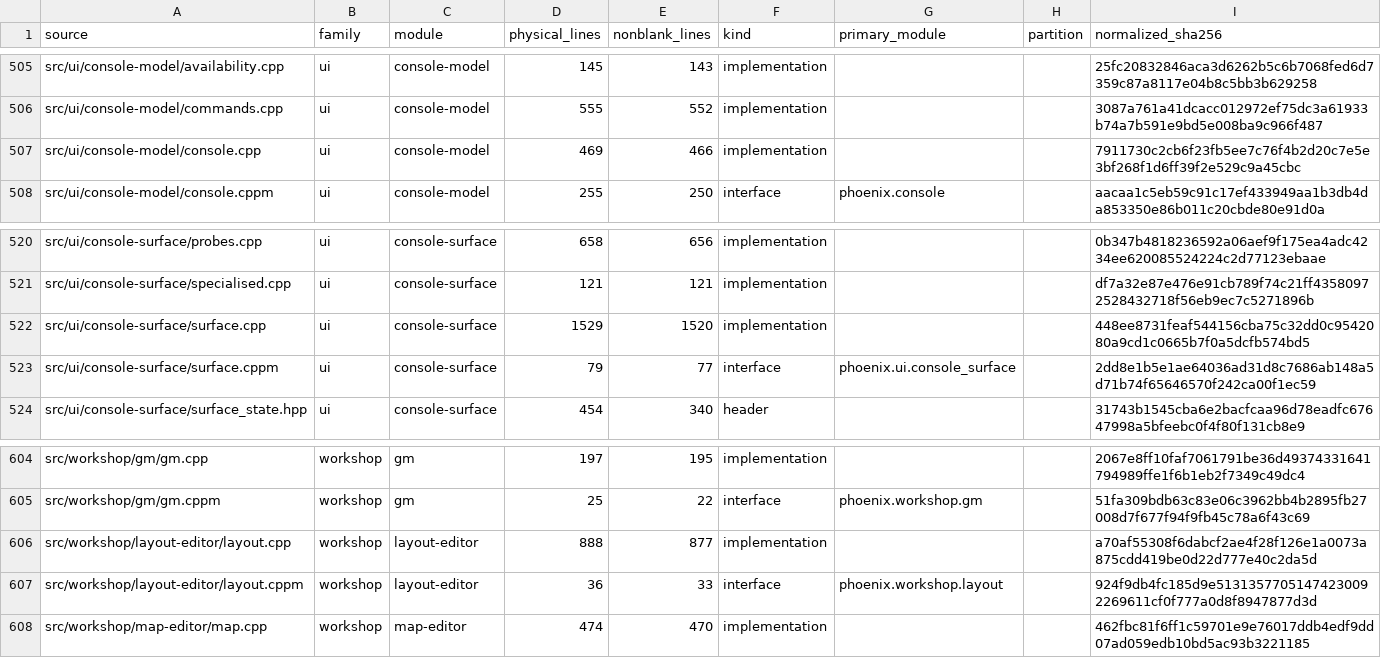
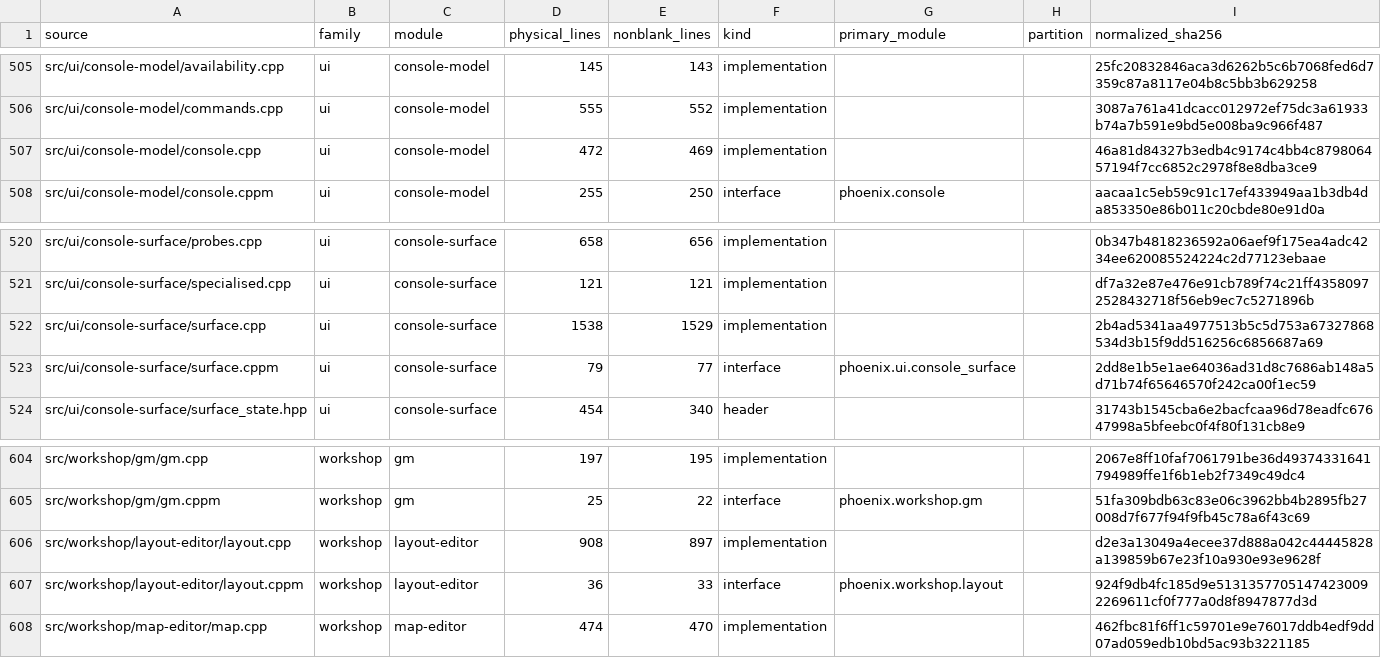
Before and after one commit to jkeywo/phoenix-v3, a CSV file: docs/module-files.csv, drawn as a sheet; only a part is shown, gaps mark what is left out; the diff covers the shown part only.

```diff
--- a/docs/module-files.csv
+++ b/docs/module-files.csv
@@ -506,3 +506,3 @@ src/ui/console-model/availability.cpp,ui,console-model,145,143,implementation,,,
 src/ui/console-model/commands.cpp,ui,console-model,555,552,implementation,,,3087a761a41dcacc012972ef75dc3a61933b74a7b591e9bd5e008ba9c966f487
-src/ui/console-model/console.cpp,ui,console-model,469,466,implementation,,,7911730c2cb6f23fb5ee7c76f4b2d20c7e5e3bf268f1d6ff39f2e529c9a45cbc
+src/ui/console-model/console.cpp,ui,console-model,472,469,implementation,,,46a81d84327b3edb4c9174c4bb4c879806457194f7cc6852c2978f8e8dba3ce9
 src/ui/console-model/console.cppm,ui,console-model,255,250,interface,phoenix.console,,aacaa1c5eb59c91c17ef433949aa1b3db4da853350e86b011c20cbde80e91d0a
@@ -521,3 +521,3 @@ src/ui/console-surface/probes.cpp,ui,console-surface,658,656,implementation,,,0b
 src/ui/console-surface/specialised.cpp,ui,console-surface,121,121,implementation,,,df7a32e87e476e91cb789f74c21ff43580972528432718f56eb9ec7c5271896b
-src/ui/console-surface/surface.cpp,ui,console-surface,1529,1520,implementation,,,448ee8731feaf544156cba75c32dd0c9542080a9cd1c0665b7f0a5dcfb574bd5
+src/ui/console-surface/surface.cpp,ui,console-surface,1538,1529,implementation,,,2b4ad5341aa4977513b5c5d753a67327868534d3b15f9dd516256c6856687a69
 src/ui/console-surface/surface.cppm,ui,console-surface,79,77,interface,phoenix.ui.console_surface,,2dd8e1b5e1ae64036ad31d8c7686ab148a5d71b74f65646570f242ca00f1ec59
@@ -605,3 +605,3 @@ src/workshop/gm/gm.cpp,workshop,gm,197,195,implementation,,,2067e8ff10faf7061791
 src/workshop/gm/gm.cppm,workshop,gm,25,22,interface,phoenix.workshop.gm,,51fa309bdb63c83e06c3962bb4b2895fb27008d7f677f94f9fb45c78a6f43c69
-src/workshop/layout-editor/layout.cpp,workshop,layout-editor,888,877,implementation,,,a70af55308f6dabcf2ae4f28f126e1a0073a875cdd419be0d22d777e40c2da5d
+src/workshop/layout-editor/layout.cpp,workshop,layout-editor,908,897,implementation,,,d2e3a13049a4ecee37d888a042c44445828a139859b67e23f10a930e93e9628f
 src/workshop/layout-editor/layout.cppm,workshop,layout-editor,36,33,interface,phoenix.workshop.layout,,924f9db4fc185d9e51313577051474230092269611cf0f777a0d8f8947877d3d
```
Also changed, not shown: 24 edited cells elsewhere in this file, docs/module-sizes.csv, 8 other files.
